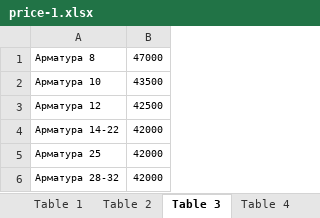
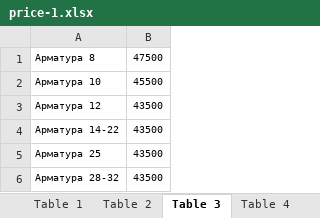
Before and after one commit to Stanisla777/Sevastopol, an Excel workbook: Сайты+что добавил/Список сайтов часть первая/Список сайтов с прайс-листами/Металлобазы Комэкс Крым/price-1.xlsx, sheet Table 3, drawn as a sheet; values as stored, in another font and other column widths than the file's, no borders; the diff names each change by its address in the sheet, - before the commit and + after, or states it on an @@ line.

```diff
--- a/Сайты+что добавил/Список сайтов часть первая/Список сайтов с прайс-листами/Металлобазы Комэкс Крым/price-1.xlsx (sheet Table 3)
+++ b/Сайты+что добавил/Список сайтов часть первая/Список сайтов с прайс-листами/Металлобазы Комэкс Крым/price-1.xlsx (sheet Table 3)
-B1: 47000
+B1: 47500
-B2: 43500
+B2: 45500
-B3: 42500
+B3: 43500
-B4:B6: 42000
+B4:B6: 43500
```
Also changed, not shown: sheet Table 6, sheet Table 10, sheet Table 4, sheet Table 12, sheet Table 8, sheet Table 5, 2 more sheets, charts or pictures, Сайты+что добавил/Список сайтов часть первая/Список сайтов с прайс-листами/СЗЖБИ/uWliYCEKMP.xlsx, 18 other files.
